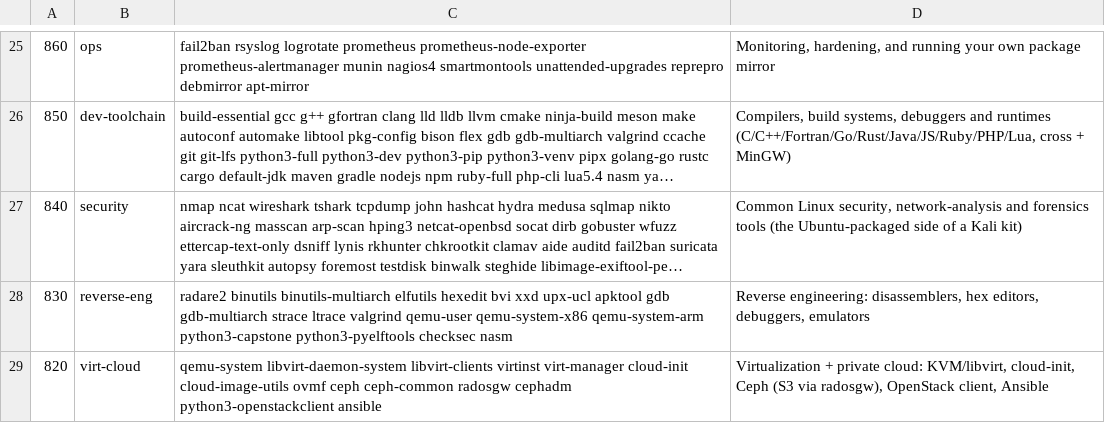
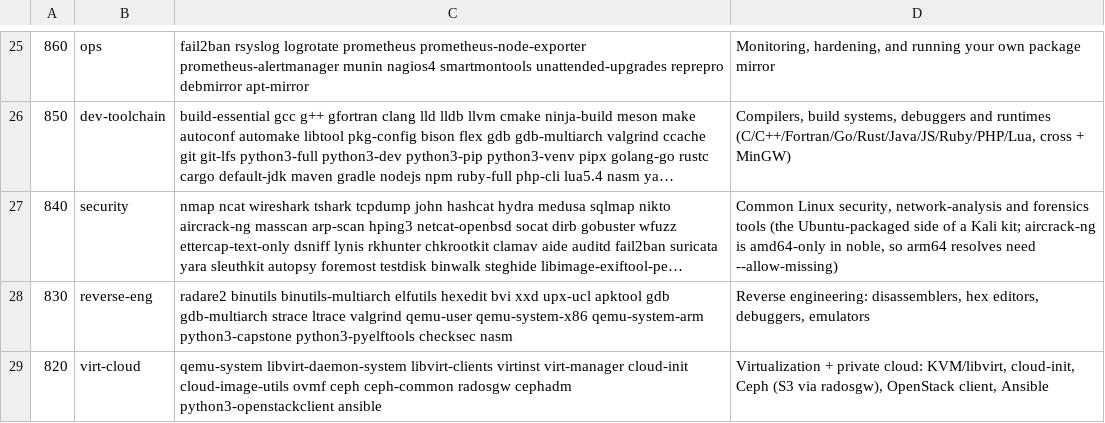
Before and after one commit to mvalancy/val-ark, a TSV file: data/apt-sets.tsv, drawn as a sheet; only a part is shown, gaps mark what is left out; long unchanged cells end in …; the diff names each change by its address in the sheet, - before the commit and + after, or states it on an @@ line.

```diff
--- a/data/apt-sets.tsv
+++ b/data/apt-sets.tsv
-D27: …a Kali kit)
+D27: …a Kali kit; aircrack-ng is amd64-only in noble, so arm64 resolves need --allow-missing)
```
Also changed, not shown: data/dev-stack.tsv, 5 other files.
